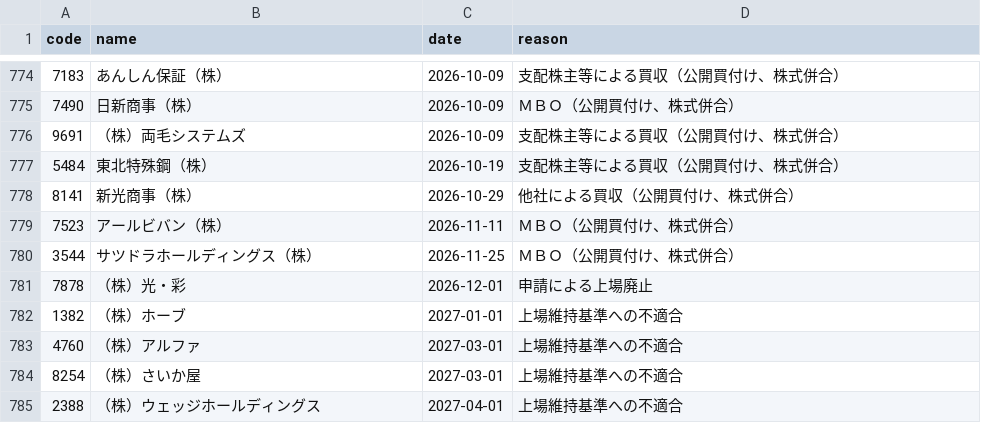
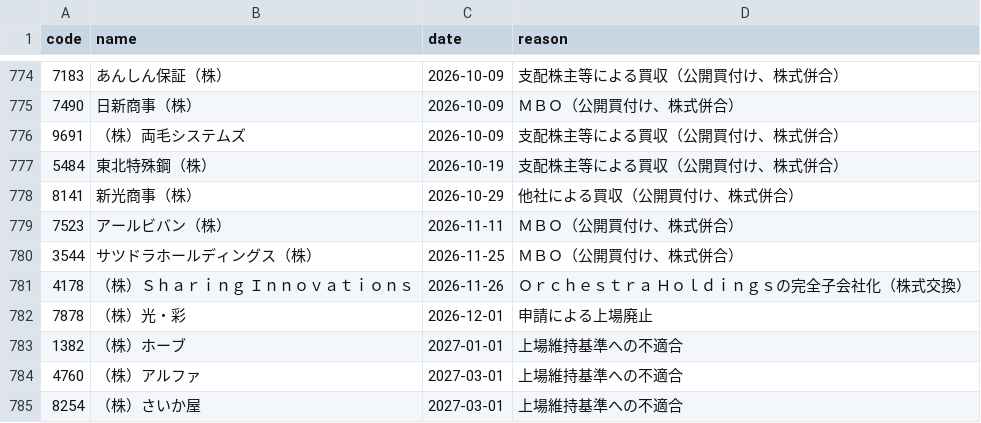
Before and after one commit to kgikgken/stockbotTOM, a CSV file: data/reference/delistings.csv, drawn as a sheet; only a part is shown, gaps mark what is left out; the shorter side is filled out with more unchanged rows; the diff names each change by its address in the sheet, - before the commit and + after, or states it on an @@ line.

Commit message:
data: 2026-11-12

```diff
--- a/data/reference/delistings.csv
+++ b/data/reference/delistings.csv
+row 781: 4178 | （株）Ｓｈａｒｉｎｇ Ｉｎｎｏｖａｔｉｏｎｓ | 2026-11-26 | Ｏｒｃｈｅｓｔｒａ Ｈｏｌｄｉｎｇｓの完全子会社化（株式交換）
```
Also changed, not shown: data/reference/earnings_schedule.csv, data/universe/latest.csv, 11 other files.
